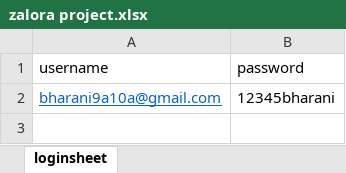
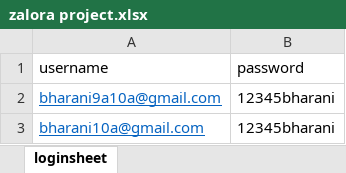
Before and after one commit to bharani1806/Zalora, an Excel workbook: maven1/zalora project.xlsx, sheet loginsheet, drawn as a sheet; values as stored, in another font and other column widths than the file's, no borders; the diff names each change by its address in the sheet, - before the commit and + after, or states it on an @@ line.

Commit message:
project1

```diff
--- a/maven1/zalora project.xlsx (sheet loginsheet)
+++ b/maven1/zalora project.xlsx (sheet loginsheet)
+row 3: bharani10a@gmail.com | 12345bharani
```
Also changed, not shown: 16 other files.
